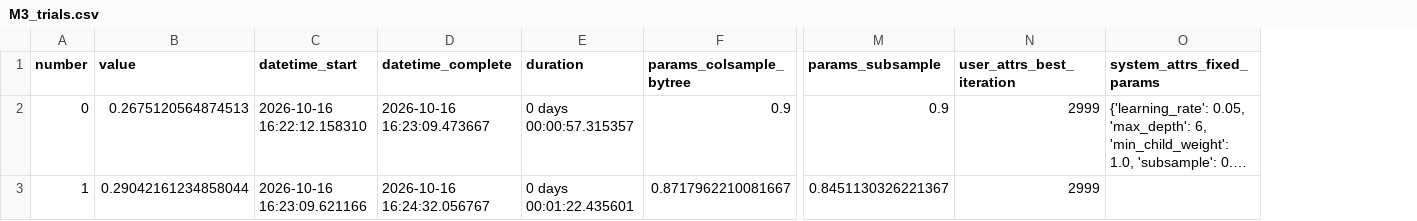
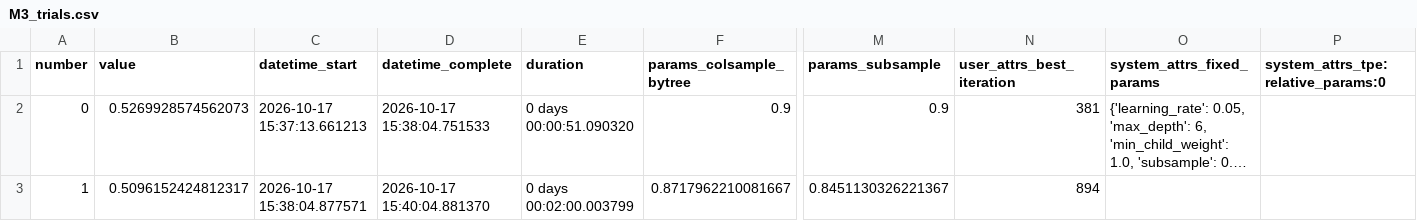
Before and after one commit to AlejandroPenagos84/ML_Project, a CSV file: workshops/w1/artifacts/sherlock_w1/optuna/M3_trials.csv, drawn as a sheet; only a part is shown, gaps mark what is left out; long unchanged cells end in …; the diff covers the shown part only; the diff names each change by its address in the sheet, - before the commit and + after, or states it on an @@ line.

Commit message:
feat: dismiss the number of features w1

```diff
--- a/workshops/w1/artifacts/sherlock_w1/optuna/M3_trials.csv
+++ b/workshops/w1/artifacts/sherlock_w1/optuna/M3_trials.csv
+column P, row 1: system_attrs_tpe:relative_params:0
-B2 (value): 0.2675120564874513
+B2 (value): 0.5269928574562073
-C2 (datetime_start): 2026-10-16 16:22:12.158310
+C2 (datetime_start): 2026-10-17 15:37:13.661213
-D2 (datetime_complete): 2026-10-16 16:23:09.473667
+D2 (datetime_complete): 2026-10-17 15:38:04.751533
-E2 (duration): 0 days 00:00:57.315357
+E2 (duration): 0 days 00:00:51.090320
-N2 (user_attrs_best_iteration): 2999
+N2 (user_attrs_best_iteration): 381
-B3 (value): 0.29042161234858044
+B3 (value): 0.5096152424812317
-C3 (datetime_start): 2026-10-16 16:23:09.621166
+C3 (datetime_start): 2026-10-17 15:38:04.877571
-D3 (datetime_complete): 2026-10-16 16:24:32.056767
+D3 (datetime_complete): 2026-10-17 15:40:04.881370
-E3 (duration): 0 days 00:01:22.435601
+E3 (duration): 0 days 00:02:00.003799
-N3 (user_attrs_best_iteration): 2999
+N3 (user_attrs_best_iteration): 894
```
Also changed, not shown: 68 edited cells elsewhere in this file, workshops/w1/artifacts/sherlock_w1/metrics/test_metrics.csv, workshops/w1/artifacts/sherlock_w1/metrics/test_metrics_at_05.csv, 32 other files.
